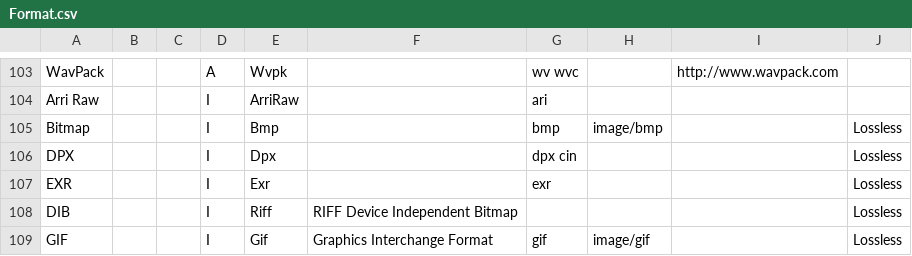
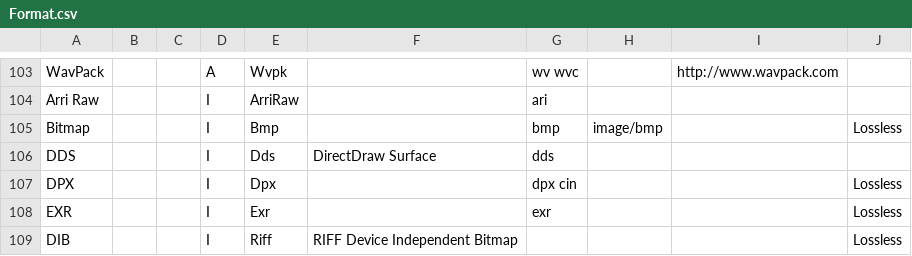
Before and after one commit to mediatest/mediatestLib, a CSV file: Source/Resource/Text/DataBase/Format.csv, drawn as a sheet; only a part is shown, gaps mark what is left out; the shorter side is filled out with more unchanged rows; the diff names each change by its address in the sheet, - before the commit and + after, or states it on an @@ line.

Commit message:
+ DDS (DirectDraw Surface) support
git-svn-id: svn://svn.code.sf.net/p/mediainfo/code/MediaInfoLib/trunk@6234 45c5ae6f-87cc-4fd0-92ee-e4f023fd80da

```diff
--- a/Source/Resource/Text/DataBase/Format.csv
+++ b/Source/Resource/Text/DataBase/Format.csv
+row 106: DDS |  |  | I | Dds | DirectDraw Surface | dds
```
Also changed, not shown: 20 other files.
